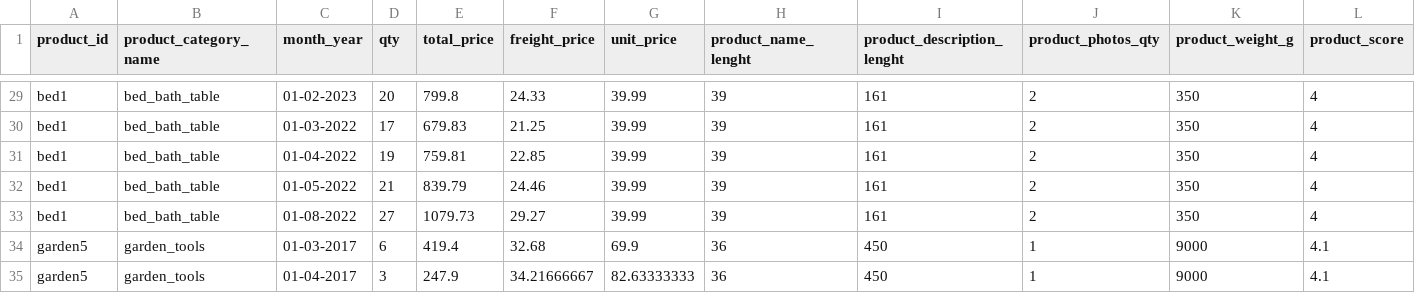
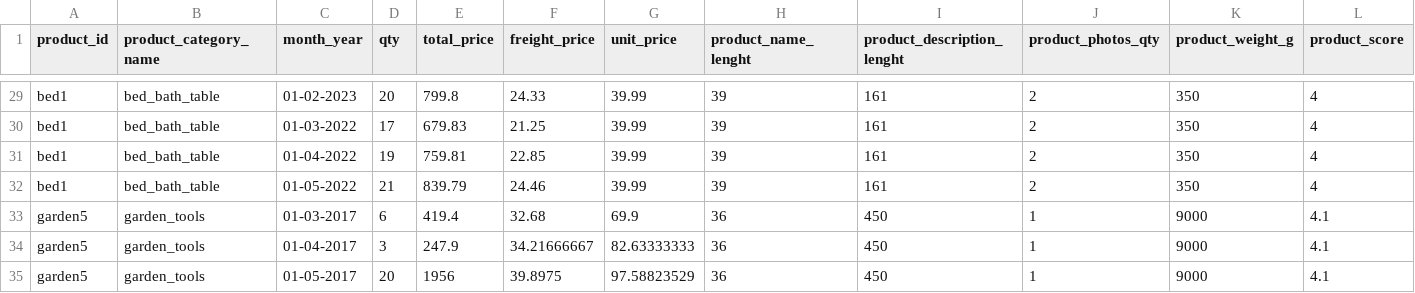
Before and after one commit to github-cloudlabsuser-1083/optiprix-backend, a CSV file: retail_price.csv, drawn as a sheet; only a part is shown, gaps mark what is left out; the shorter side is filled out with more unchanged rows; rows hold the shown columns only; the diff names each change by its address in the sheet, - before the commit and + after, or states it on an @@ line.

Commit message:
Update retail_price.csv

```diff
--- a/retail_price.csv
+++ b/retail_price.csv
-row 33: bed1 | bed_bath_table | 01-08-2022 | 27 | 1079.73 | 29.27 | 39.99 | 39 | 161 | 2 | 350 | 4
```
